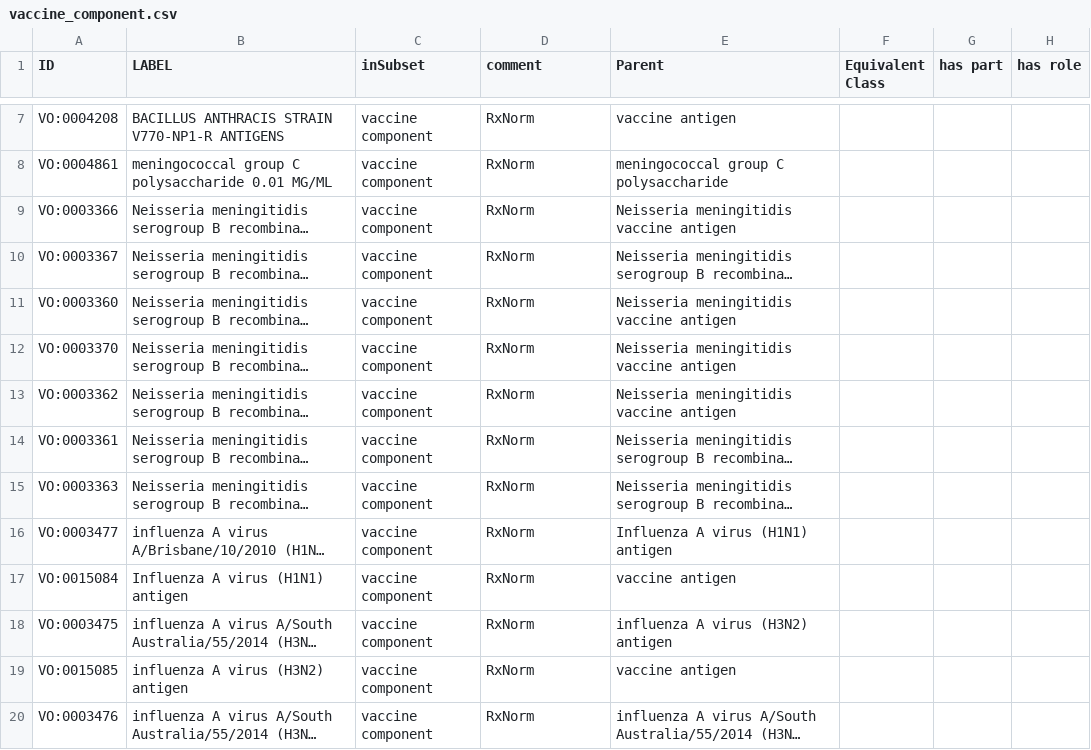
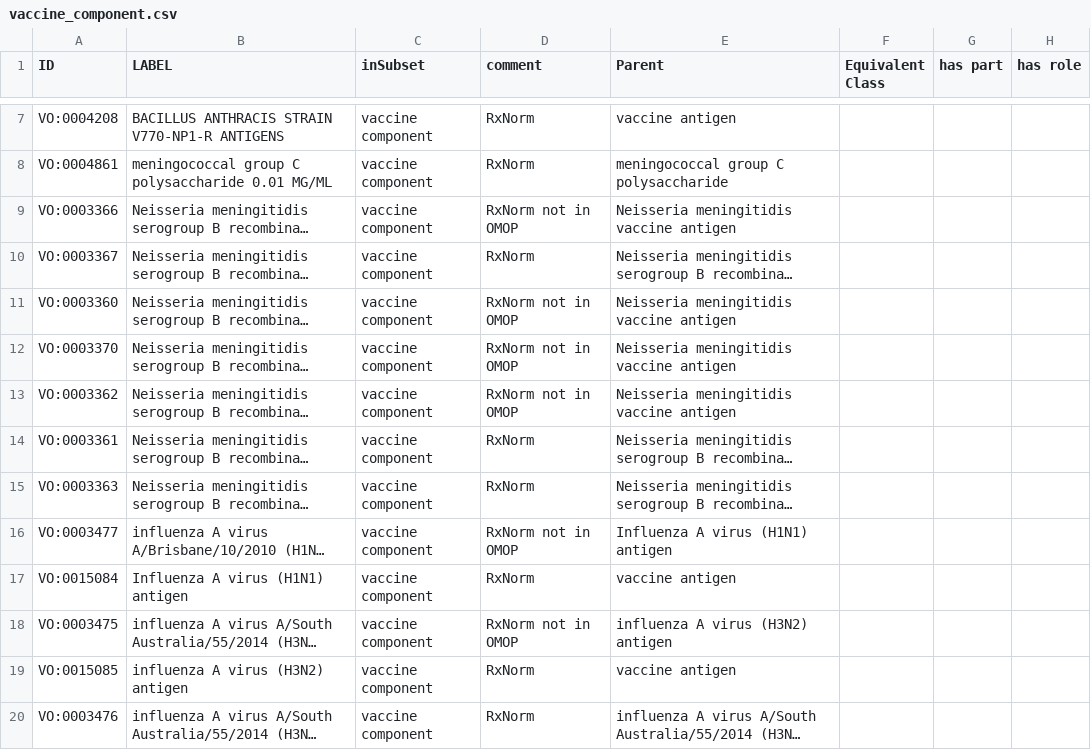
Before and after one commit to vaccineontology/VO, a CSV file: src/templates/vaccine_component.csv, drawn as a sheet; only a part is shown, gaps mark what is left out; long unchanged cells end in …; the diff covers the shown part only; the diff names each change by its address in the sheet, - before the commit and + after, or states it on an @@ line.

Commit message:
updated comments and filename

```diff
--- a/src/templates/vaccine_component.csv
+++ b/src/templates/vaccine_component.csv
-D9 (comment): RxNorm
+D9 (comment): RxNorm not in OMOP
-D11:D13 (comment): RxNorm
+D11:D13 (comment): RxNorm not in OMOP
-D16 (comment): RxNorm
+D16 (comment): RxNorm not in OMOP
-D18 (comment): RxNorm
+D18 (comment): RxNorm not in OMOP
```
Also changed, not shown: 38 edited cells elsewhere in this file, src/templates/protein.csv, 3 other files.
